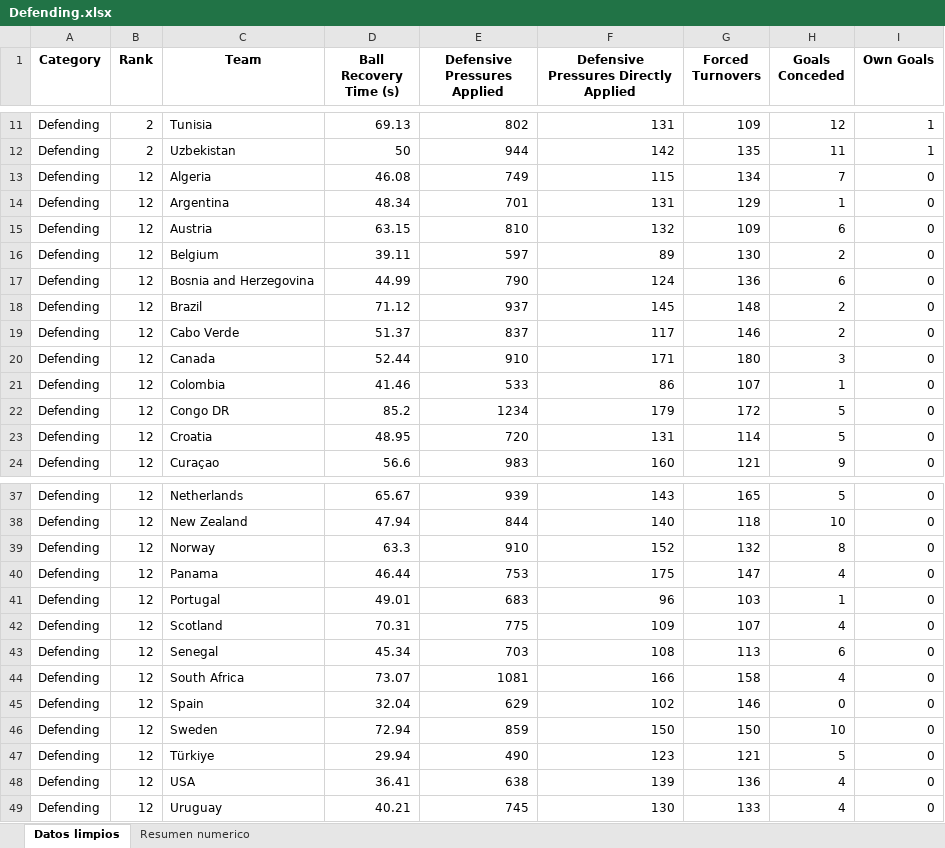
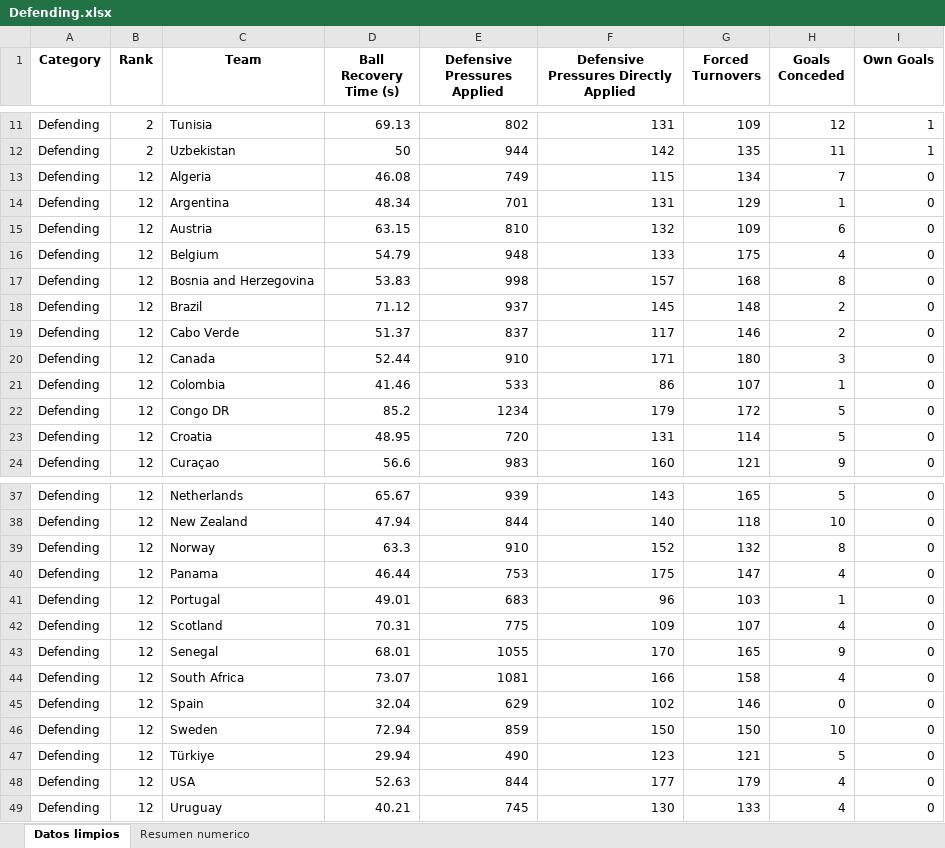
Before and after one commit to ManuelMtz1018/fifa_team_statistics, an Excel workbook: outputs/fifa_team_statistics/excel_por_categoria/Defending.xlsx, sheet Datos limpios, drawn as a sheet; only a part is shown, gaps mark what is left out; values as stored, in another font and other column widths than the file's, no borders; the diff names each change by its address in the sheet, - before the commit and + after, or states it on an @@ line.

```diff
--- a/outputs/fifa_team_statistics/excel_por_categoria/Defending.xlsx (sheet Datos limpios)
+++ b/outputs/fifa_team_statistics/excel_por_categoria/Defending.xlsx (sheet Datos limpios)
-D16 (Ball Recovery Time (s)): 39.11
+D16 (Ball Recovery Time (s)): 54.79
-E16 (Defensive Pressures Applied): 597
+E16 (Defensive Pressures Applied): 948
-F16: 89
+F16: 133
-G16 (Forced Turnovers): 130
+G16 (Forced Turnovers): 175
-H16 (Goals Conceded): 2
+H16 (Goals Conceded): 4
-D17 (Ball Recovery Time (s)): 44.99
+D17 (Ball Recovery Time (s)): 53.83
-E17 (Defensive Pressures Applied): 790
+E17 (Defensive Pressures Applied): 998
-F17: 124
+F17: 157
-G17 (Forced Turnovers): 136
+G17 (Forced Turnovers): 168
-H17 (Goals Conceded): 6
+H17 (Goals Conceded): 8
-D43 (Ball Recovery Time (s)): 45.34
+D43 (Ball Recovery Time (s)): 68.01
-E43 (Defensive Pressures Applied): 703
+E43 (Defensive Pressures Applied): 1055
-F43: 108
+F43: 170
-G43 (Forced Turnovers): 113
+G43 (Forced Turnovers): 165
-H43 (Goals Conceded): 6
+H43 (Goals Conceded): 9
-D48 (Ball Recovery Time (s)): 36.41
+D48 (Ball Recovery Time (s)): 52.63
-E48 (Defensive Pressures Applied): 638
+E48 (Defensive Pressures Applied): 844
-F48: 139
+F48: 177
-G48 (Forced Turnovers): 136
+G48 (Forced Turnovers): 179
```
Also changed, not shown: sheet Resumen numerico, outputs/fifa_team_statistics/excel_por_categoria/Attacking.xlsx, outputs/fifa_team_statistics/excel_por_categoria/Discipline.xlsx, 14 other files.
